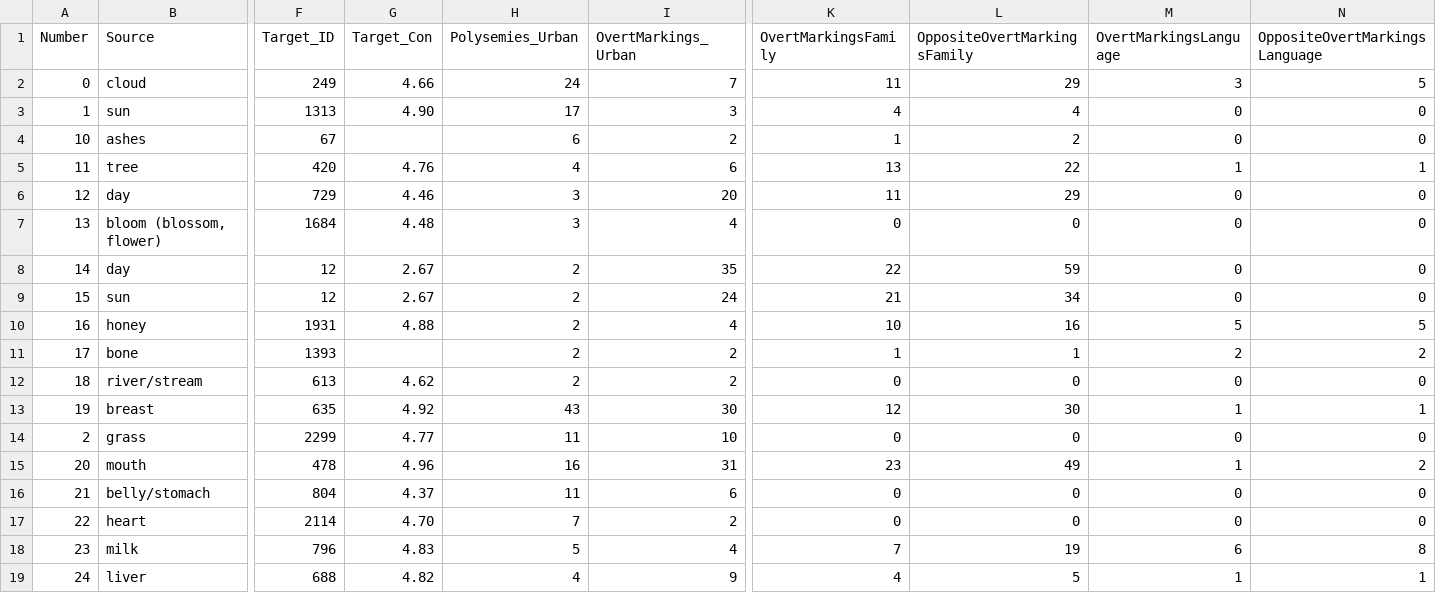
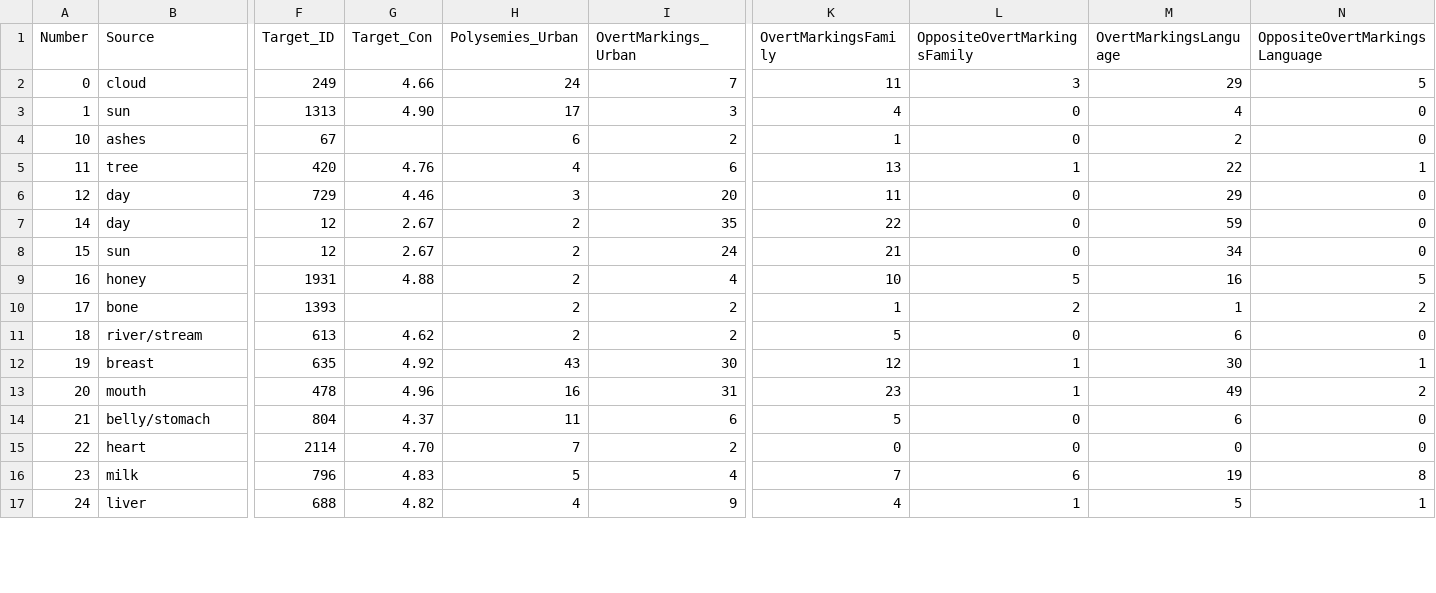
Before and after one commit to calc-project/dirsem, a TSV file: urban-vs-clips.tsv, drawn as a sheet; only a part is shown, gaps mark what is left out; removed rows and columns are numbered as before the commit, all else as after; rows hold the shown columns only; the diff covers the shown part only; the diff names each change by its address in the sheet, - before the commit and + after, or states it on an @@ line.

```diff
--- a/urban-vs-clips.tsv
+++ b/urban-vs-clips.tsv
-L2 (OppositeOvertMarkingsFamily): 29
+L2 (OppositeOvertMarkingsFamily): 3
-M2 (OvertMarkingsLanguage): 3
+M2 (OvertMarkingsLanguage): 29
-L3 (OppositeOvertMarkingsFamily): 4
+L3 (OppositeOvertMarkingsFamily): 0
-M3 (OvertMarkingsLanguage): 0
+M3 (OvertMarkingsLanguage): 4
-L4 (OppositeOvertMarkingsFamily): 2
+L4 (OppositeOvertMarkingsFamily): 0
-M4 (OvertMarkingsLanguage): 0
+M4 (OvertMarkingsLanguage): 2
-L5 (OppositeOvertMarkingsFamily): 22
+L5 (OppositeOvertMarkingsFamily): 1
-M5 (OvertMarkingsLanguage): 1
+M5 (OvertMarkingsLanguage): 22
-L6 (OppositeOvertMarkingsFamily): 29
+L6 (OppositeOvertMarkingsFamily): 0
-M6 (OvertMarkingsLanguage): 0
+M6 (OvertMarkingsLanguage): 29
-row 7: 13 | bloom (blossom, flower) | 1684 | 4.48 | 3 | 4 | 0 | 0 | 0 | 0
-L7 (OppositeOvertMarkingsFamily): 59
+L7 (OppositeOvertMarkingsFamily): 0
-M7 (OvertMarkingsLanguage): 0
+M7 (OvertMarkingsLanguage): 59
-L8 (OppositeOvertMarkingsFamily): 34
+L8 (OppositeOvertMarkingsFamily): 0
-M8 (OvertMarkingsLanguage): 0
+M8 (OvertMarkingsLanguage): 34
-L9 (OppositeOvertMarkingsFamily): 16
+L9 (OppositeOvertMarkingsFamily): 5
-M9 (OvertMarkingsLanguage): 5
+M9 (OvertMarkingsLanguage): 16
-L10 (OppositeOvertMarkingsFamily): 1
+L10 (OppositeOvertMarkingsFamily): 2
-M10 (OvertMarkingsLanguage): 2
+M10 (OvertMarkingsLanguage): 1
-K11 (OvertMarkingsFamily): 0
+K11 (OvertMarkingsFamily): 5
-M11 (OvertMarkingsLanguage): 0
+M11 (OvertMarkingsLanguage): 6
-L12 (OppositeOvertMarkingsFamily): 30
+L12 (OppositeOvertMarkingsFamily): 1
-M12 (OvertMarkingsLanguage): 1
+M12 (OvertMarkingsLanguage): 30
-row 14: 2 | grass | 2299 | 4.77 | 11 | 10 | 0 | 0 | 0 | 0
-L13 (OppositeOvertMarkingsFamily): 49
+L13 (OppositeOvertMarkingsFamily): 1
-M13 (OvertMarkingsLanguage): 1
+M13 (OvertMarkingsLanguage): 49
-K14 (OvertMarkingsFamily): 0
+K14 (OvertMarkingsFamily): 5
-M14 (OvertMarkingsLanguage): 0
+M14 (OvertMarkingsLanguage): 6
-L16 (OppositeOvertMarkingsFamily): 19
+L16 (OppositeOvertMarkingsFamily): 6
-M16 (OvertMarkingsLanguage): 6
+M16 (OvertMarkingsLanguage): 19
-L17 (OppositeOvertMarkingsFamily): 5
+L17 (OppositeOvertMarkingsFamily): 1
-M17 (OvertMarkingsLanguage): 1
+M17 (OvertMarkingsLanguage): 5
```
Also changed, not shown: 7 removed rows and 44 edited cells elsewhere in this file, 1 other file.
